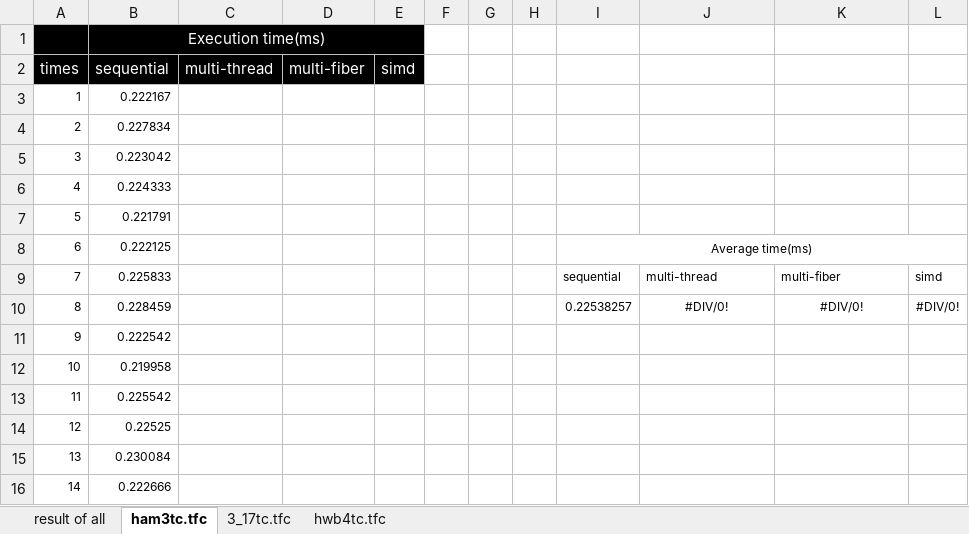
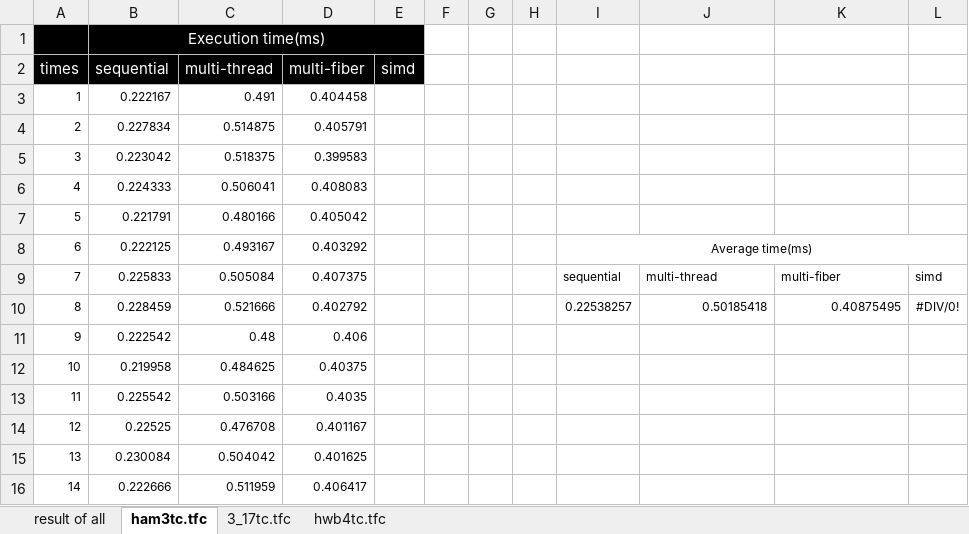
Before and after one commit to uj151133/my_quantum_simulator_with_gpu, an Excel workbook: data/benchmark.xlsx, sheet ham3tc.tfc, drawn as a sheet; only a part is shown; values as stored, in another font and other column widths than the file's, no borders; table styles not drawn; the diff covers the shown part only; the diff names each change by its address in the sheet, - before the commit and + after, or states it on an @@ line.

```diff
--- a/data/benchmark.xlsx (sheet ham3tc.tfc)
+++ b/data/benchmark.xlsx (sheet ham3tc.tfc)
-C3 (multi-thread): (empty)
+C3 (multi-thread): 0.491
-D3 (multi-fiber): (empty)
+D3 (multi-fiber): 0.404458
-C4 (multi-thread): (empty)
+C4 (multi-thread): 0.514875
-D4 (multi-fiber): (empty)
+D4 (multi-fiber): 0.405791
-C5 (multi-thread): (empty)
+C5 (multi-thread): 0.518375
-D5 (multi-fiber): (empty)
+D5 (multi-fiber): 0.399583
-C6 (multi-thread): (empty)
+C6 (multi-thread): 0.506041
-D6 (multi-fiber): (empty)
+D6 (multi-fiber): 0.408083
-C7 (multi-thread): (empty)
+C7 (multi-thread): 0.480166
-D7 (multi-fiber): (empty)
+D7 (multi-fiber): 0.405042
-C8 (multi-thread): (empty)
+C8 (multi-thread): 0.493167
-D8 (multi-fiber): (empty)
+D8 (multi-fiber): 0.403292
-C9 (multi-thread): (empty)
+C9 (multi-thread): 0.505084
-D9 (multi-fiber): (empty)
+D9 (multi-fiber): 0.407375
-C10 (multi-thread): (empty)
+C10 (multi-thread): 0.521666
-D10 (multi-fiber): (empty)
+D10 (multi-fiber): 0.402792
-J10: #DIV/0!
+J10: 0.50185418
-J10:K10 alignment: center
+J10:K10 alignment: right
-K10: #DIV/0!
+K10: 0.40875495
-C11 (multi-thread): (empty)
+C11 (multi-thread): 0.48
-D11 (multi-fiber): (empty)
+D11 (multi-fiber): 0.406
-C12 (multi-thread): (empty)
+C12 (multi-thread): 0.484625
-D12 (multi-fiber): (empty)
+D12 (multi-fiber): 0.40375
-C13 (multi-thread): (empty)
+C13 (multi-thread): 0.503166
-D13 (multi-fiber): (empty)
+D13 (multi-fiber): 0.4035
-C14 (multi-thread): (empty)
+C14 (multi-thread): 0.476708
-D14 (multi-fiber): (empty)
+D14 (multi-fiber): 0.401167
-C15 (multi-thread): (empty)
+C15 (multi-thread): 0.504042
-D15 (multi-fiber): (empty)
+D15 (multi-fiber): 0.401625
-C16 (multi-thread): (empty)
+C16 (multi-thread): 0.511959
-D16 (multi-fiber): (empty)
+D16 (multi-fiber): 0.406417
```
Also changed, not shown: 172 edited cells elsewhere in this sheet, sheet 3_17tc.tfc, sheet result of all, 1 other file.
